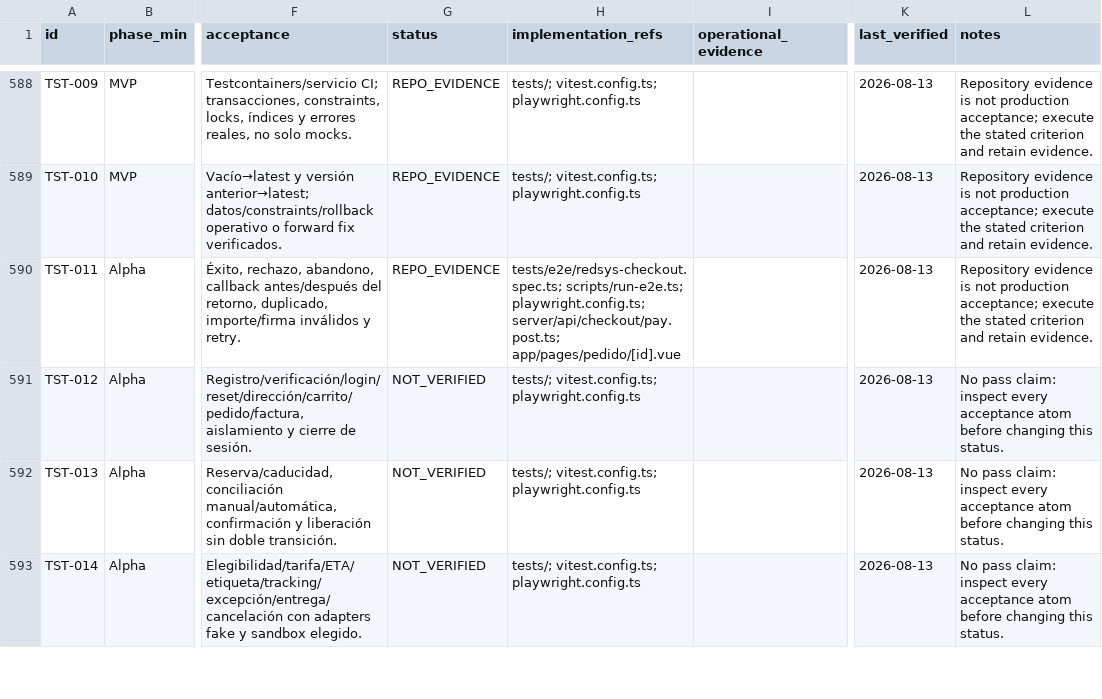
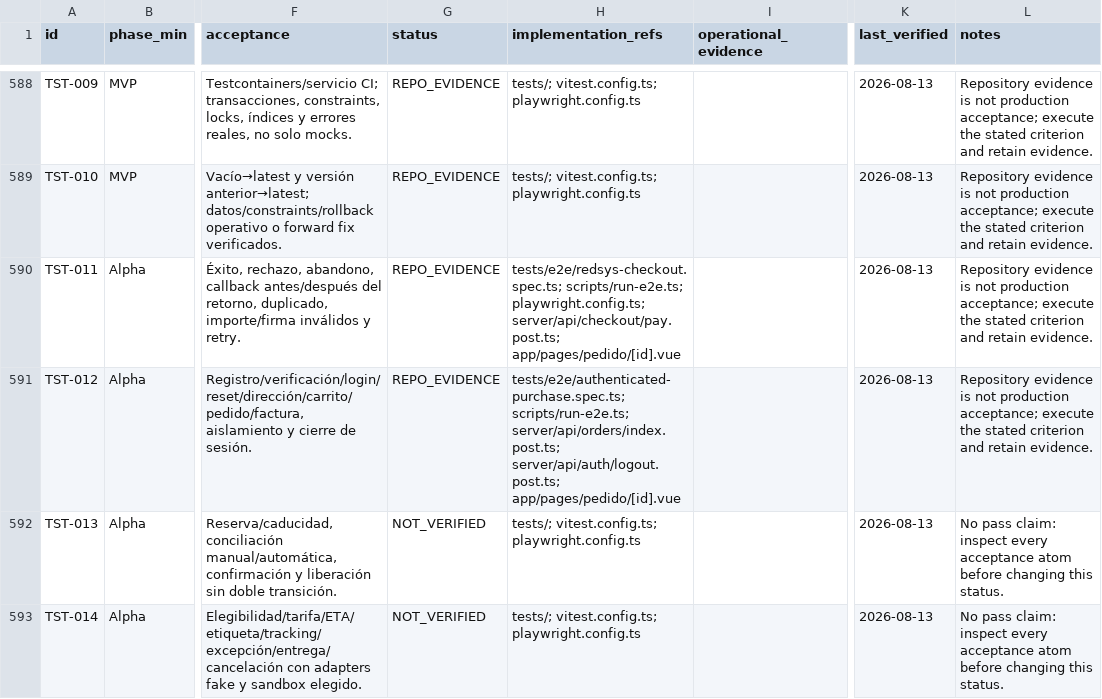
Before and after one commit to tonomolla6/neteco, a CSV file: docs/production/requirements-traceability.csv, drawn as a sheet; only a part is shown, gaps mark what is left out; the diff names each change by its address in the sheet, - before the commit and + after, or states it on an @@ line.

Commit message:
test: cover authenticated purchase lifecycle

```diff
--- a/docs/production/requirements-traceability.csv
+++ b/docs/production/requirements-traceability.csv
-G591 (status): NOT_VERIFIED
+G591 (status): REPO_EVIDENCE
-H591 (implementation_refs): tests/; vitest.config.ts; playwright.config.ts
+H591 (implementation_refs): tests/e2e/authenticated-purchase.spec.ts; scripts/run-e2e.ts; server/api/orders/index.post.ts; server/api/auth/logout.post.ts; app/pages/pedido/[id].vue
-L591 (notes): No pass claim: inspect every acceptance atom before changing this status.
+L591 (notes): Repository evidence is not production acceptance; execute the stated criterion and retain evidence.
```
Also changed, not shown: 11 other files.
